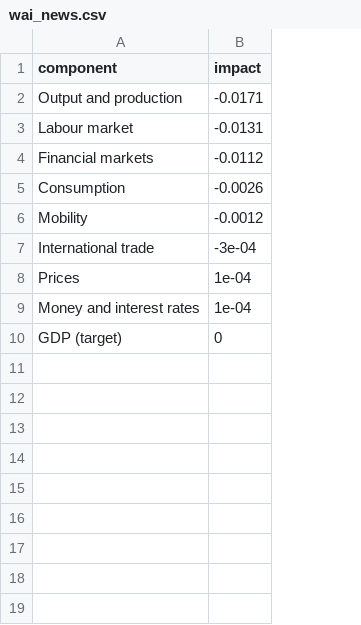
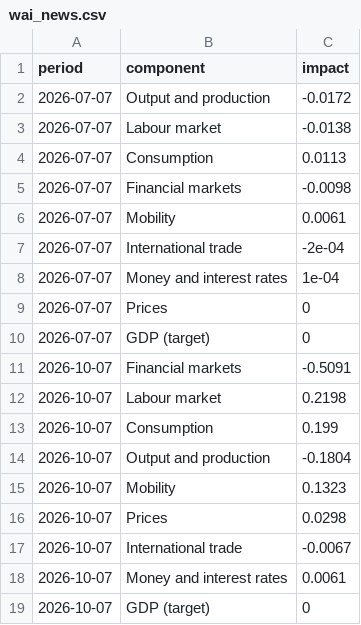
Before and after one commit to PhilippKronenberg/swiss-gdpnow, a CSV file: wai_news.csv, drawn as a sheet; removed rows and columns are numbered as before the commit, all else as after; the diff names each change by its address in the sheet, - before the commit and + after, or states it on an @@ line.

```diff
--- a/wai_news.csv
+++ b/wai_news.csv
+column A (period), rows 2-4: all 2026-07-07; rows 6-8: all 2026-07-07; row 10: 2026-07-07
-C2 (impact): -0.0171
+C2 (impact): -0.0172
-C3 (impact): -0.0131
+C3 (impact): -0.0138
-row 4: Financial markets | -0.0112
-C4 (impact): -0.0026
+C4 (impact): 0.0113
+row 5: 2026-07-07 | Financial markets | -0.0098
-C6 (impact): -0.0012
+C6 (impact): 0.0061
-C7 (impact): -3e-04
+C7 (impact): -2e-04
-row 8: Prices | 1e-04
+row 9: 2026-07-07 | Prices | 0
+row 11: 2026-10-07 | Financial markets | -0.5091
+row 12: 2026-10-07 | Labour market | 0.2198
+row 13: 2026-10-07 | Consumption | 0.199
+row 14: 2026-10-07 | Output and production | -0.1804
+row 15: 2026-10-07 | Mobility | 0.1323
+row 16: 2026-10-07 | Prices | 0.0298
+row 17: 2026-10-07 | International trade | -0.0067
+row 18: 2026-10-07 | Money and interest rates | 0.0061
+row 19: 2026-10-07 | GDP (target) | 0
```
Also changed, not shown: wai_news_history.csv, 1 other file.
